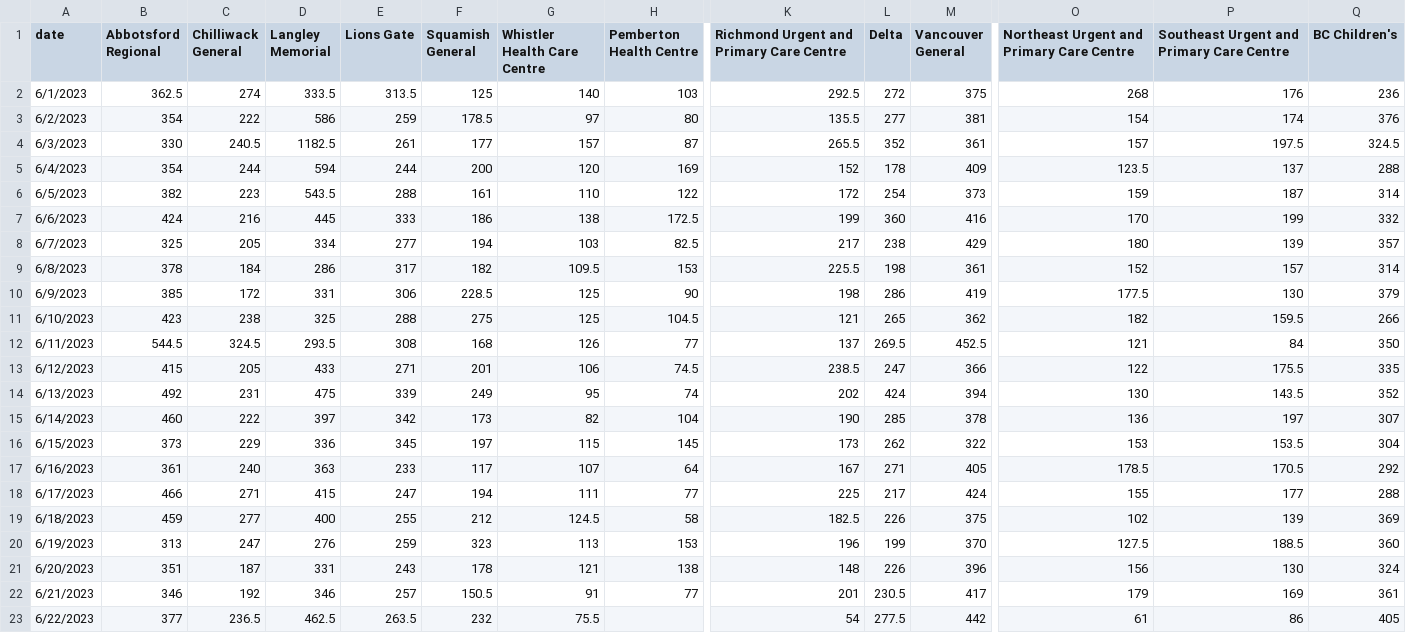
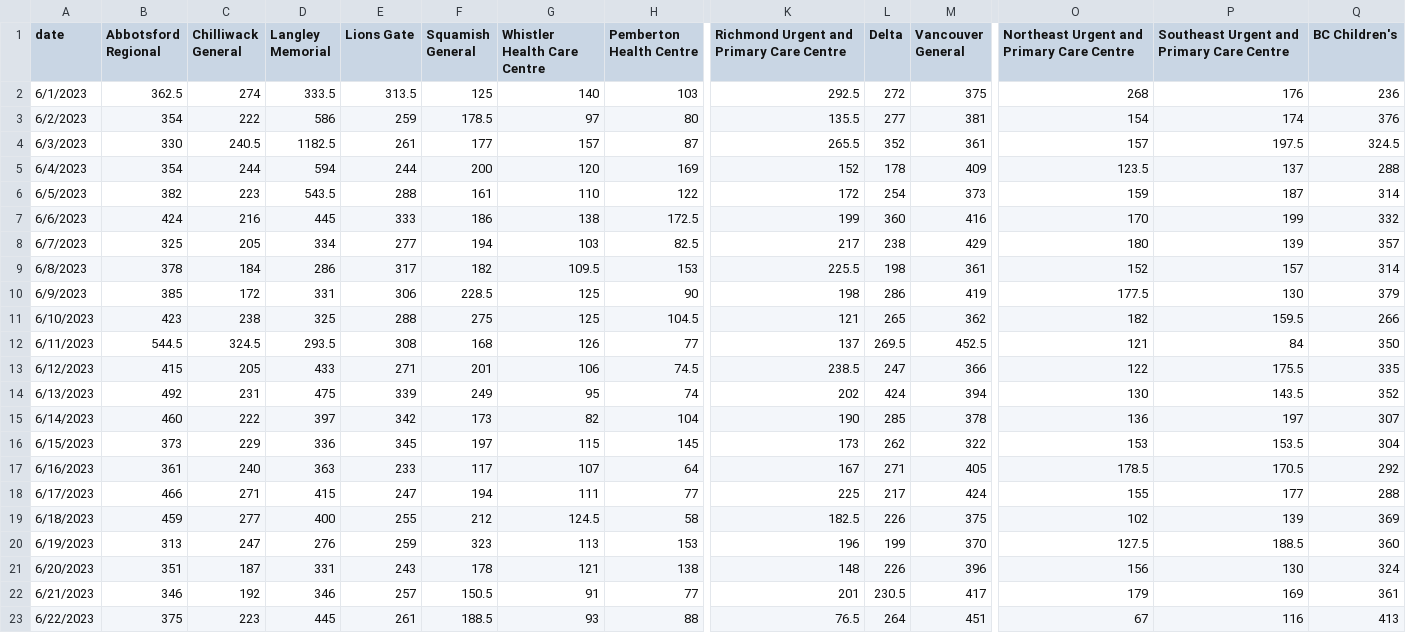
Before and after one commit to vs-postmedia/er-wait-time-scraper, a CSV file: data/daily-median-stays.csv, drawn as a sheet; only a part is shown, gaps mark what is left out; the diff covers the shown part only; the diff names each change by its address in the sheet, - before the commit and + after, or states it on an @@ line.

```diff
--- a/data/daily-median-stays.csv
+++ b/data/daily-median-stays.csv
-B23 (Abbotsford Regional): 377
+B23 (Abbotsford Regional): 375
-C23 (Chilliwack General): 236.5
+C23 (Chilliwack General): 223
-D23 (Langley Memorial): 462.5
+D23 (Langley Memorial): 445
-E23 (Lions Gate): 263.5
+E23 (Lions Gate): 261
-F23 (Squamish General): 232
+F23 (Squamish General): 188.5
-G23 (Whistler Health Care Centre): 75.5
+G23 (Whistler Health Care Centre): 93
-H23 (Pemberton Health Centre): (empty)
+H23 (Pemberton Health Centre): 88
-K23: 54
+K23: 76.5
-L23 (Delta): 277.5
+L23 (Delta): 264
-M23 (Vancouver General): 442
+M23 (Vancouver General): 451
-O23: 61
+O23: 67
-P23: 86
+P23: 116
-Q23 (BC Children's): 405
+Q23 (BC Children's): 413
```
Also changed, not shown: 8 edited cells elsewhere in this file, data/daily-median-waits.csv, data/data.csv, 1 other file.
